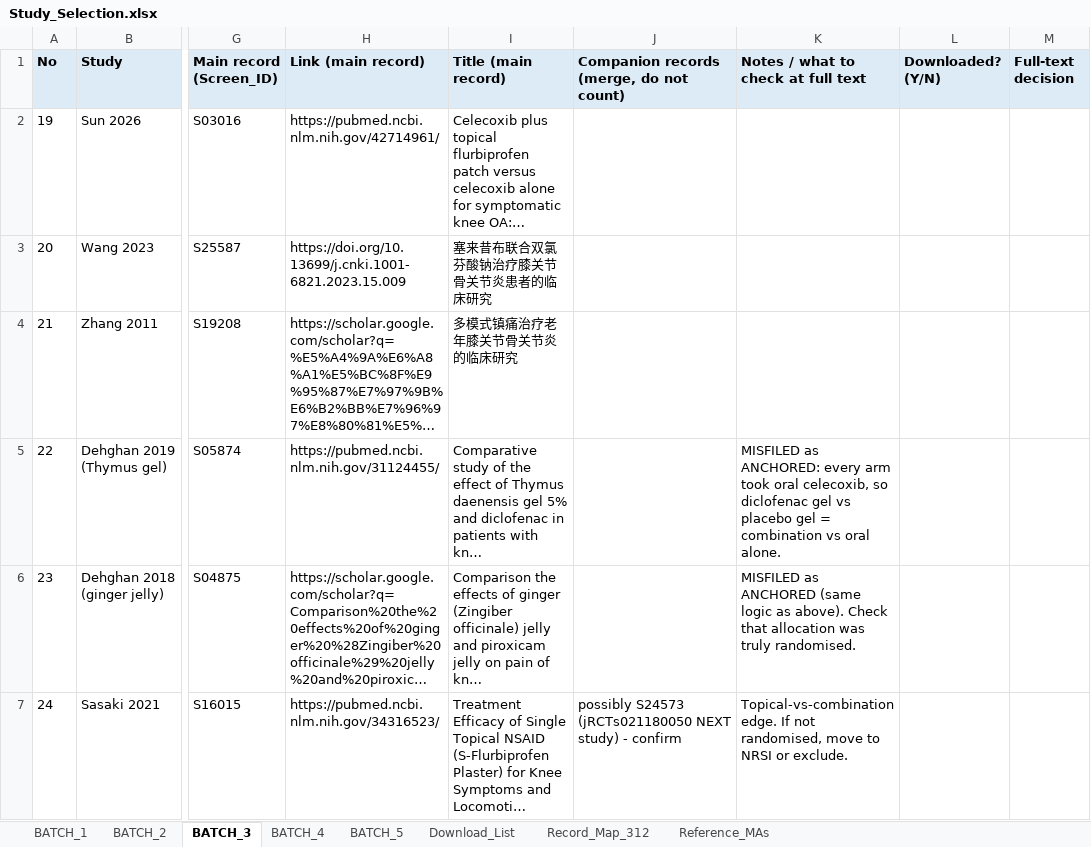
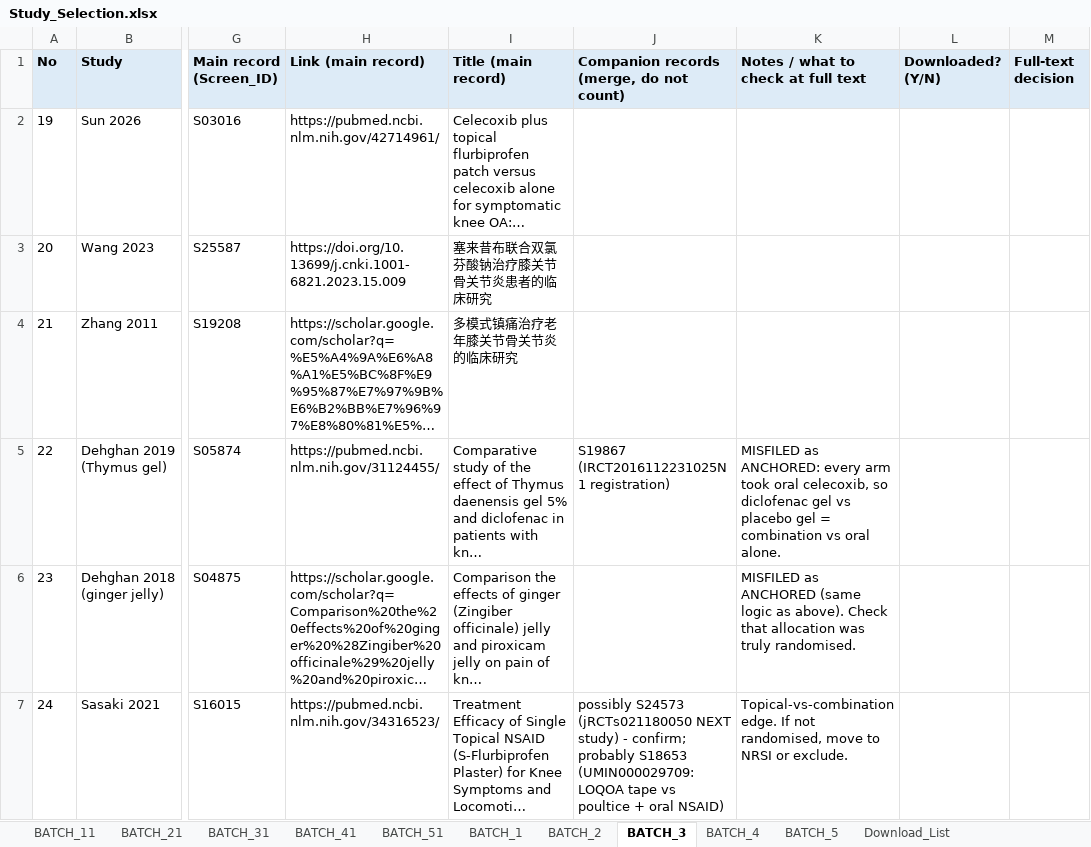
Before and after one commit to m5515504-create/Mike, an Excel workbook: study_selection/Study_Selection.xlsx, sheet BATCH_3, drawn as a sheet; only a part is shown, gaps mark what is left out; long unchanged cells end in …; values as stored, in another font and other column widths than the file's, no borders; the diff names each change by its address in the sheet, - before the commit and + after, or states it on an @@ line.

```diff
--- a/study_selection/Study_Selection.xlsx (sheet BATCH_3)
+++ b/study_selection/Study_Selection.xlsx (sheet BATCH_3)
+sheet tab: BATCH_11
+sheet tab: BATCH_21
+sheet tab: BATCH_31
+sheet tab: BATCH_41
+sheet tab: BATCH_51
-J5: (empty)
+J5: S19867 (IRCT2016112231025N1 registration)
-J7: …study) - confirm
+J7: …study) - confirm; probably S18653 (UMIN000029709: LOQOA tape vs poultice + oral NSAID)
```
Also changed, not shown: sheet Download_List, sheet BATCH_1, 4 other files.
